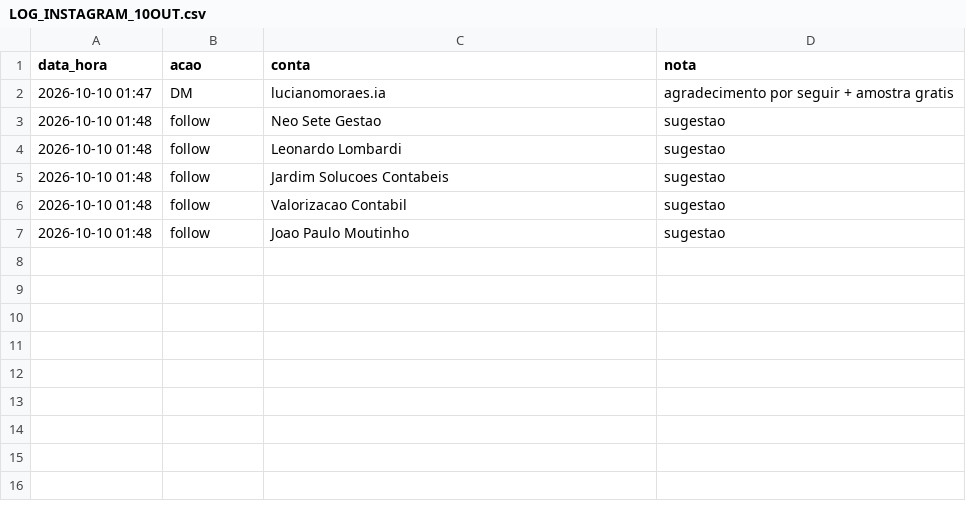
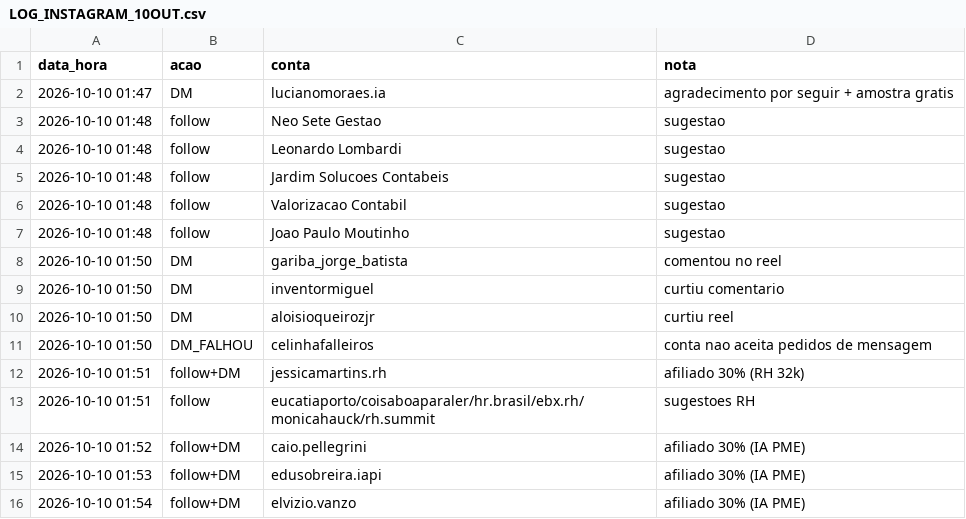
Before and after one commit to jphilippebandeira-cyber/astralix, a CSV file: growth_b2b/LOG_INSTAGRAM_10OUT.csv, drawn as a sheet; the diff names each change by its address in the sheet, - before the commit and + after, or states it on an @@ line.

```diff
--- a/growth_b2b/LOG_INSTAGRAM_10OUT.csv
+++ b/growth_b2b/LOG_INSTAGRAM_10OUT.csv
+row 8: 2026-10-10 01:50 | DM | gariba_jorge_batista | comentou no reel
+row 9: 2026-10-10 01:50 | DM | inventormiguel | curtiu comentario
+row 10: 2026-10-10 01:50 | DM | aloisioqueirozjr | curtiu reel
+row 11: 2026-10-10 01:50 | DM_FALHOU | celinhafalleiros | conta nao aceita pedidos de mensagem
+row 12: 2026-10-10 01:51 | follow+DM | jessicamartins.rh | afiliado 30% (RH 32k)
+row 13: 2026-10-10 01:51 | follow | eucatiaporto/coisaboaparaler/hr.brasil/ebx.rh/monicahauck/rh.summit | sugestoes RH
+row 14: 2026-10-10 01:52 | follow+DM | caio.pellegrini | afiliado 30% (IA PME)
+row 15: 2026-10-10 01:53 | follow+DM | edusobreira.iapi | afiliado 30% (IA PME)
+row 16: 2026-10-10 01:54 | follow+DM | elvizio.vanzo | afiliado 30% (IA PME)
```
